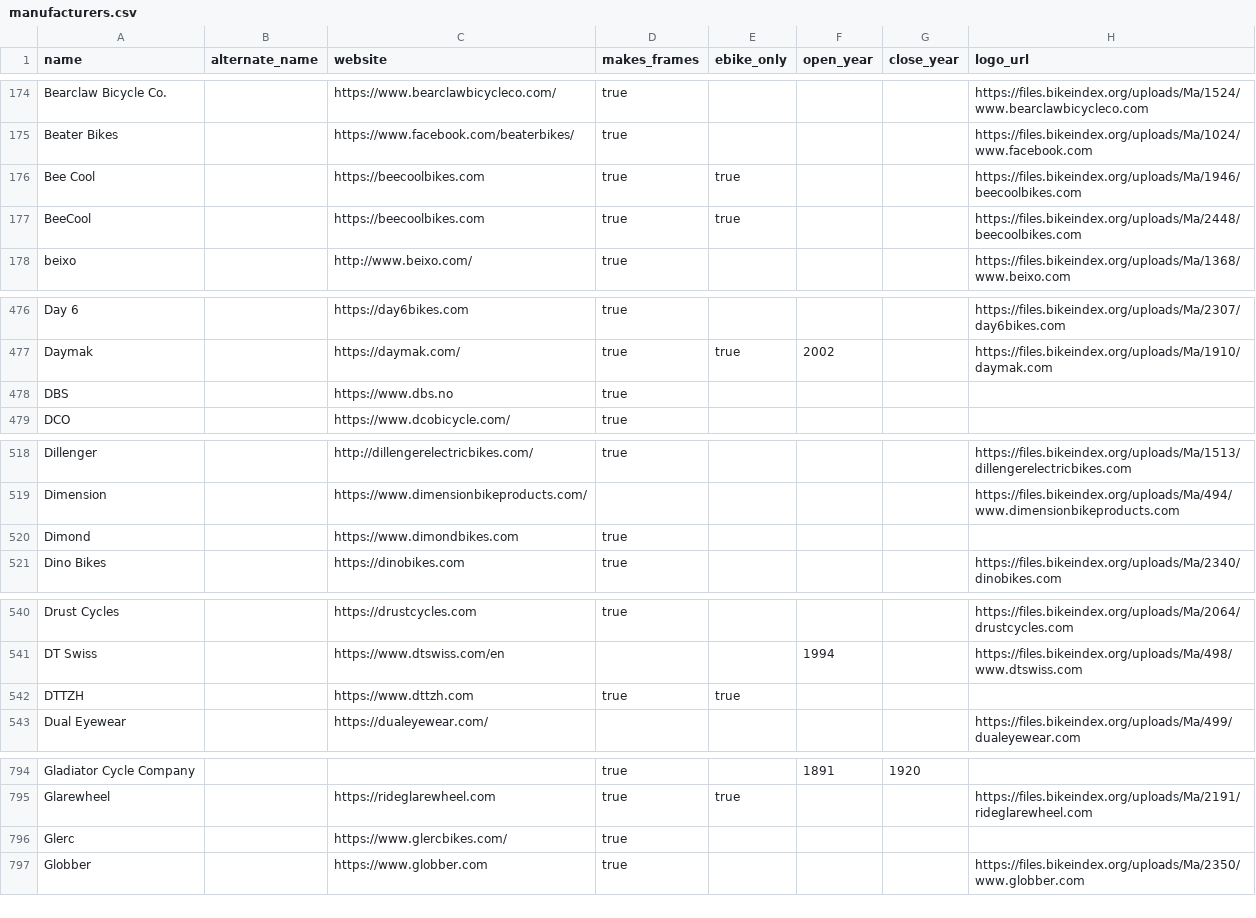
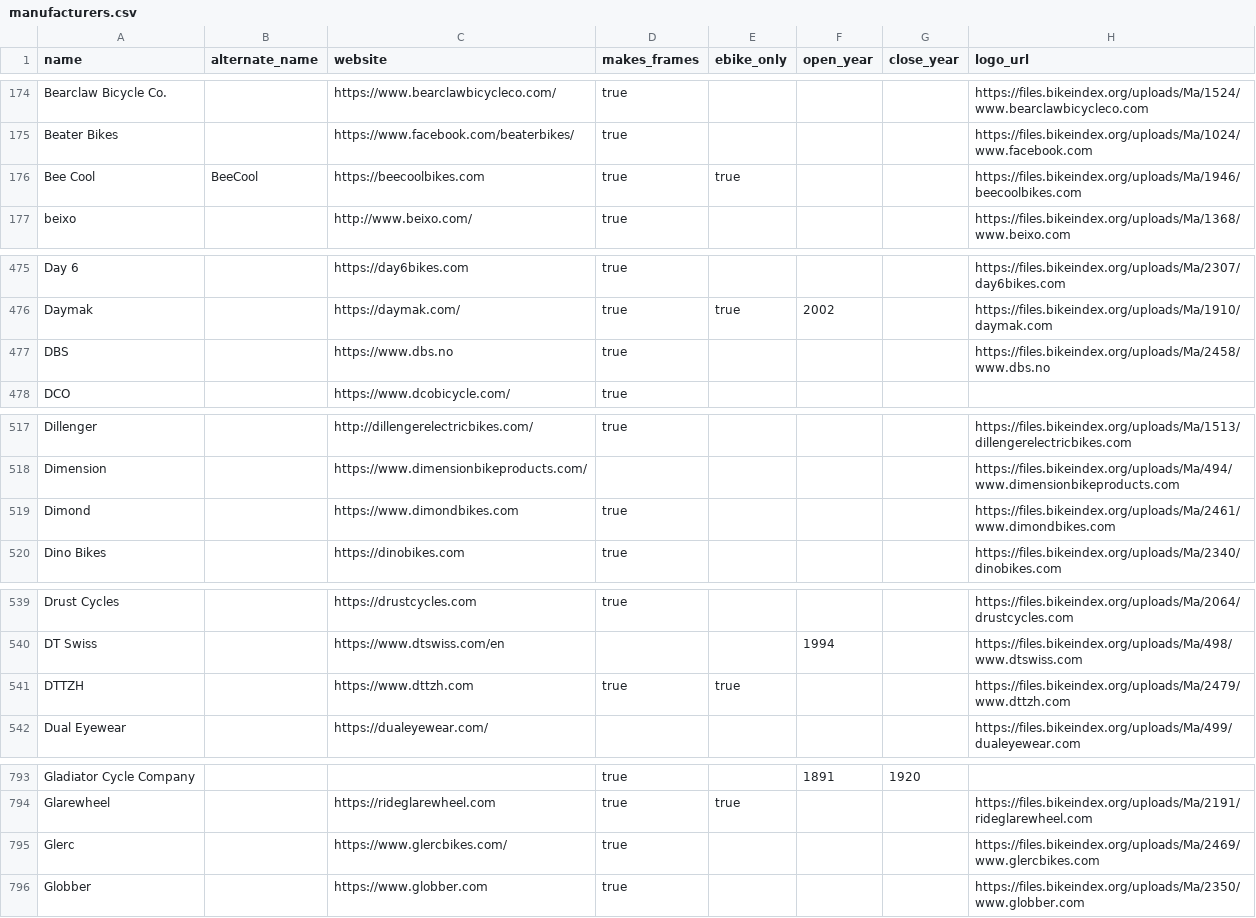
Before and after one commit to bikeindex/bike_data, a CSV file: data/manufacturers.csv, drawn as a sheet; only a part is shown, gaps mark what is left out; the diff covers the shown part only.

Commit message:
Fix BeeCool duplicate (#108)

```diff
--- a/data/manufacturers.csv
+++ b/data/manufacturers.csv
@@ -175,4 +175,3 @@ Bearclaw Bicycle Co.,,https://www.bearclawbicycleco.com/,true,,,,https://files.b
 Beater Bikes,,https://www.facebook.com/beaterbikes/,true,,,,https://files.bikeindex.org/uploads/Ma/1024/www.facebook.com
-Bee Cool,,https://beecoolbikes.com,true,true,,,https://files.bikeindex.org/uploads/Ma/1946/beecoolbikes.com
-BeeCool,,https://beecoolbikes.com,true,true,,,https://files.bikeindex.org/uploads/Ma/2448/beecoolbikes.com
+Bee Cool,BeeCool,https://beecoolbikes.com,true,true,,,https://files.bikeindex.org/uploads/Ma/1946/beecoolbikes.com
 beixo,,http://www.beixo.com/,true,,,,https://files.bikeindex.org/uploads/Ma/1368/www.beixo.com
@@ -477,3 +476,3 @@ Day 6,,https://day6bikes.com,true,,,,https://files.bikeindex.org/uploads/Ma/2307
 Daymak,,https://daymak.com/,true,true,2002,,https://files.bikeindex.org/uploads/Ma/1910/daymak.com
-DBS,,https://www.dbs.no,true,,,,
+DBS,,https://www.dbs.no,true,,,,https://files.bikeindex.org/uploads/Ma/2458/www.dbs.no
 DCO,,https://www.dcobicycle.com/,true,,,,
@@ -519,3 +518,3 @@ Dillenger,,http://dillengerelectricbikes.com/,true,,,,https://files.bikeindex.or
 Dimension,,https://www.dimensionbikeproducts.com/,,,,,https://files.bikeindex.org/uploads/Ma/494/www.dimensionbikeproducts.com
-Dimond,,https://www.dimondbikes.com,true,,,,
+Dimond,,https://www.dimondbikes.com,true,,,,https://files.bikeindex.org/uploads/Ma/2461/www.dimondbikes.com
 Dino Bikes,,https://dinobikes.com,true,,,,https://files.bikeindex.org/uploads/Ma/2340/dinobikes.com
@@ -541,3 +540,3 @@ Drust Cycles,,https://drustcycles.com,true,,,,https://files.bikeindex.org/upload
 DT Swiss,,https://www.dtswiss.com/en,,,1994,,https://files.bikeindex.org/uploads/Ma/498/www.dtswiss.com
-DTTZH,,https://www.dttzh.com,true,true,,,
+DTTZH,,https://www.dttzh.com,true,true,,,https://files.bikeindex.org/uploads/Ma/2479/www.dttzh.com
 Dual Eyewear,,https://dualeyewear.com/,,,,,https://files.bikeindex.org/uploads/Ma/499/dualeyewear.com
@@ -795,3 +794,3 @@ Gladiator Cycle Company,,,true,,1891,1920,
 Glarewheel,,https://rideglarewheel.com,true,true,,,https://files.bikeindex.org/uploads/Ma/2191/rideglarewheel.com
-Glerc,,https://www.glercbikes.com/,true,,,,
+Glerc,,https://www.glercbikes.com/,true,,,,https://files.bikeindex.org/uploads/Ma/2469/www.glercbikes.com
 Globber,,https://www.globber.com,true,,,,https://files.bikeindex.org/uploads/Ma/2350/www.globber.com
```
Also changed, not shown: 3 edited cells elsewhere in this file.
